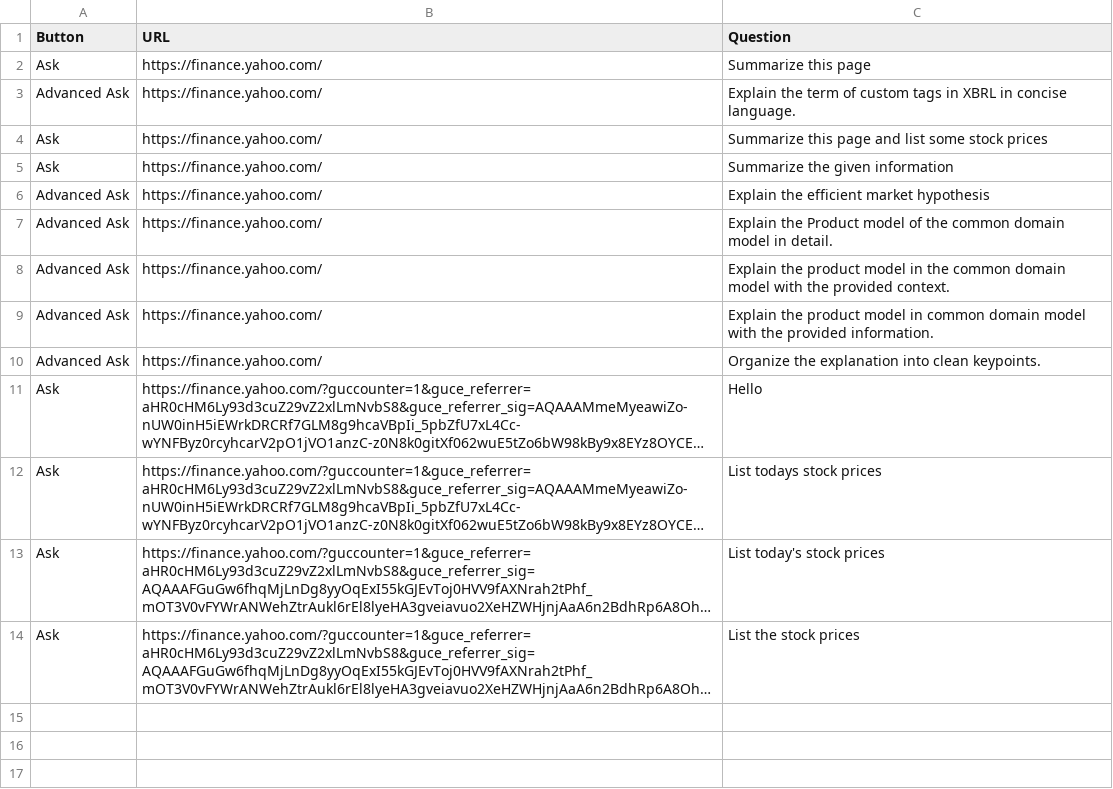
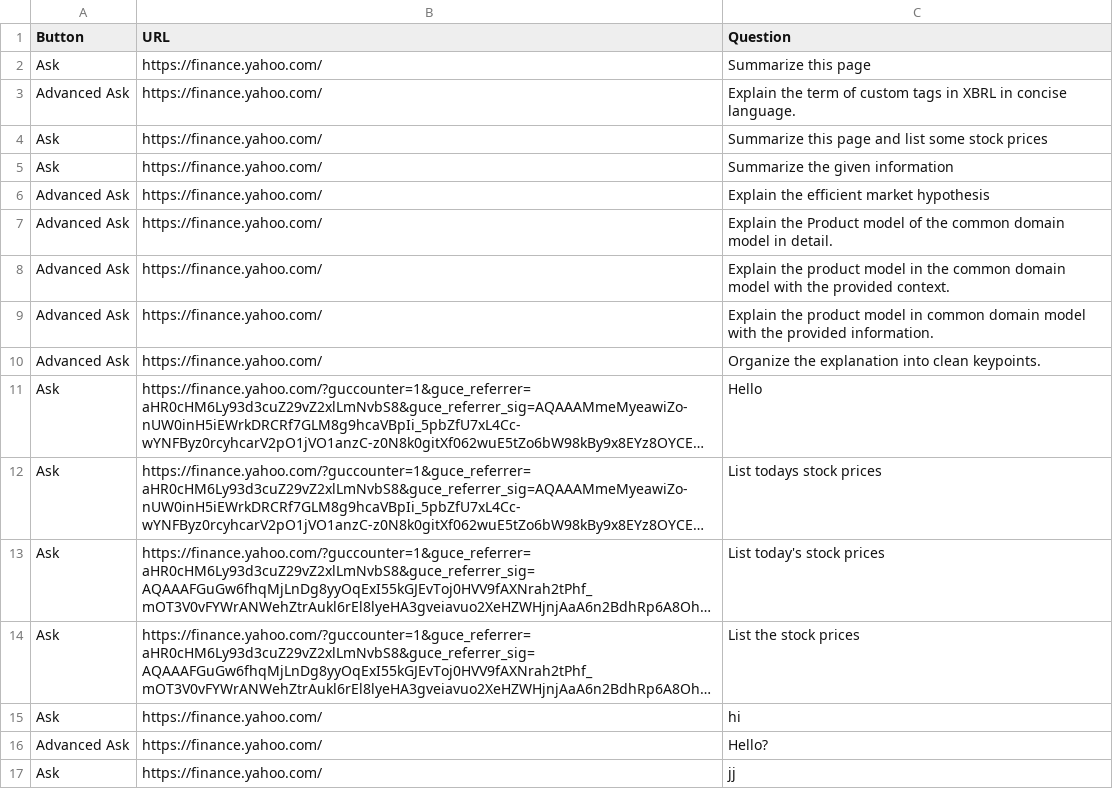
Before and after one commit to FlyM1ss/FinGPT_for_RCOS, a CSV file: ChatBot-Fin/chat_server/chat_server_app/questionLog.csv, drawn as a sheet; long unchanged cells end in …; the diff names each change by its address in the sheet, - before the commit and + after, or states it on an @@ line.

```diff
--- a/ChatBot-Fin/chat_server/chat_server_app/questionLog.csv
+++ b/ChatBot-Fin/chat_server/chat_server_app/questionLog.csv
+row 15: Ask | https://finance.yahoo.com/ | hi
+row 16: Advanced Ask | https://finance.yahoo.com/ | Hello?
+row 17: Ask | https://finance.yahoo.com/ | jj
```
Also changed, not shown: 1 other file.
